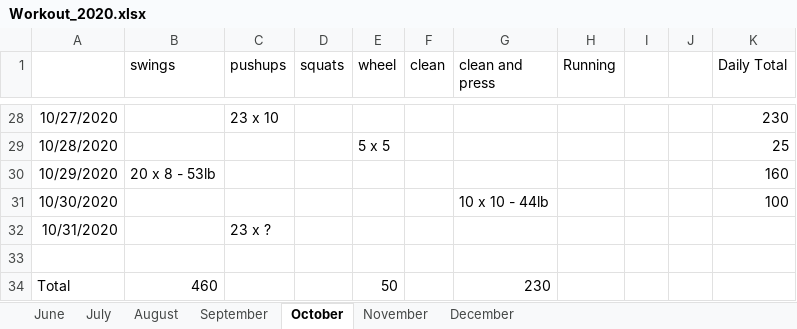
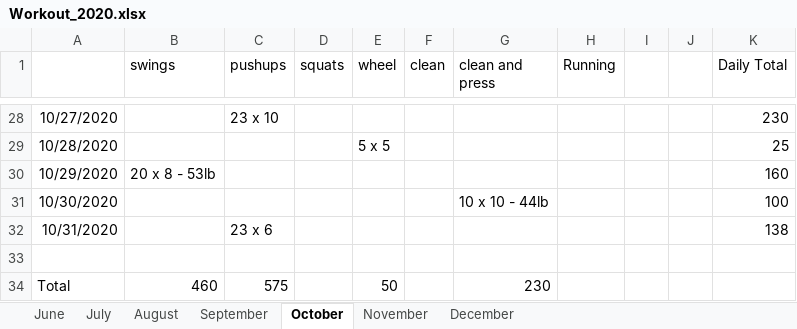
Before and after one commit to MimiMetalatz/Workout-diary, an Excel workbook: Workout_2020.xlsx, sheet October, drawn as a sheet; only a part is shown, gaps mark what is left out; values as stored, in another font and other column widths than the file's, no borders; the diff names each change by its address in the sheet, - before the commit and + after, or states it on an @@ line.

Commit message:
added pushups for last day in october

```diff
--- a/Workout_2020.xlsx (sheet October)
+++ b/Workout_2020.xlsx (sheet October)
-C32 (pushups): 23 x ?
+C32 (pushups): 23 x 6
-K32 (Daily Total): (empty)
+K32 (Daily Total): 138
-C34 (pushups): (empty)
+C34 (pushups): 575
```
Also changed, not shown: sheet November.
